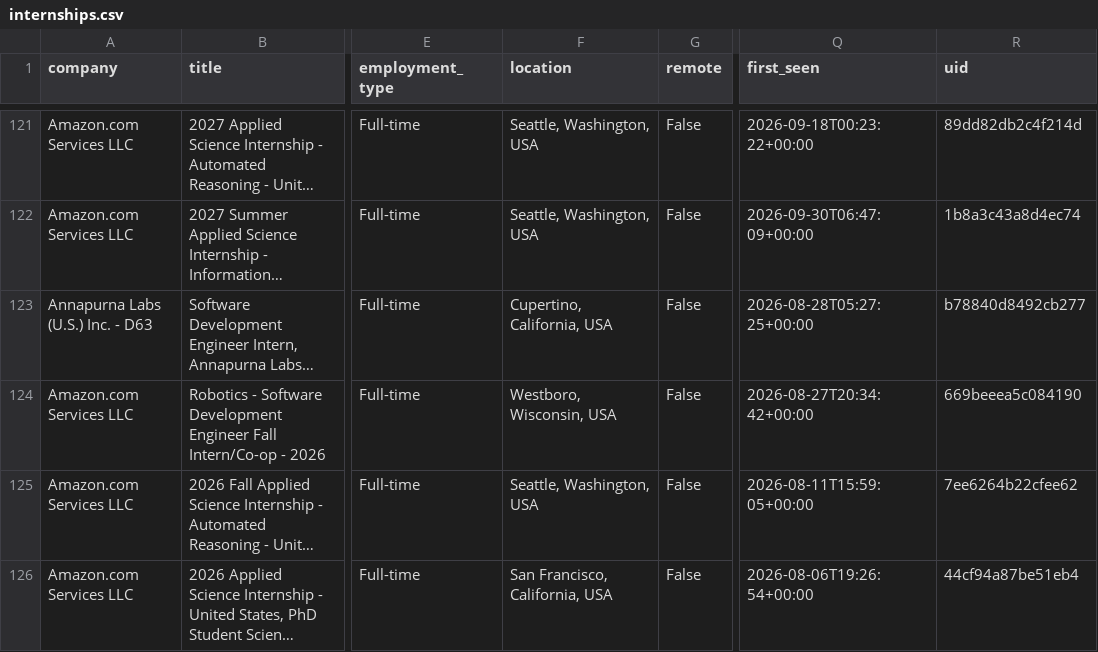
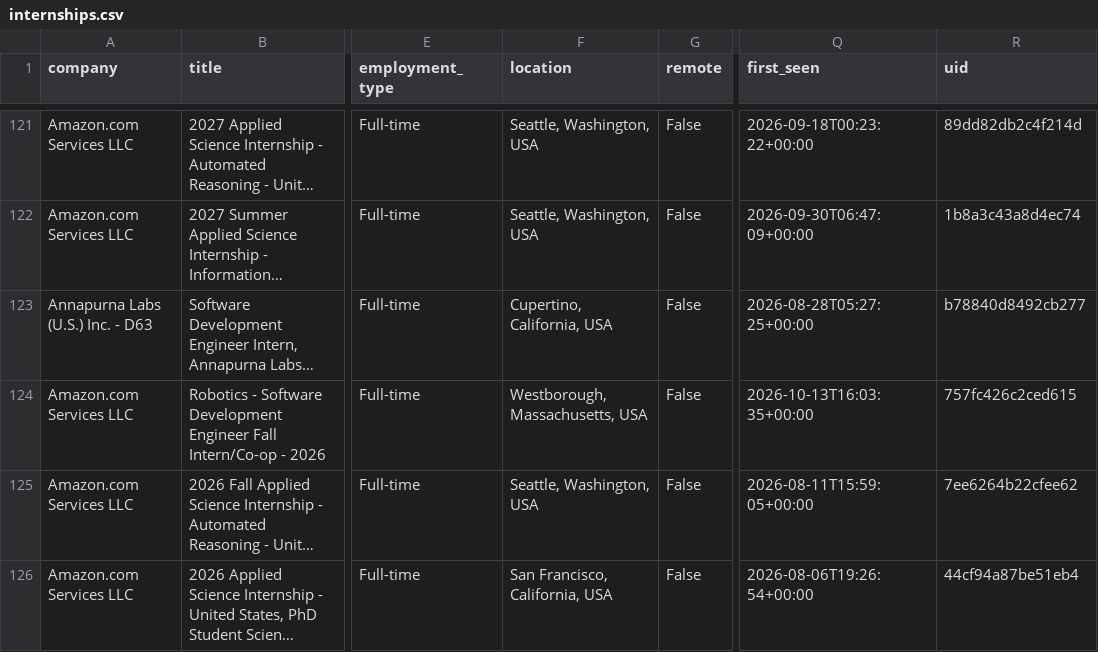
Before and after one commit to vamsiyanamadala/cyber-ai-internships, a CSV file: data/internships.csv, drawn as a sheet; only a part is shown, gaps mark what is left out; long unchanged cells end in …; the diff names each change by its address in the sheet, - before the commit and + after, or states it on an @@ line.

```diff
--- a/data/internships.csv
+++ b/data/internships.csv
-F124 (location): Westboro, Wisconsin, USA
+F124 (location): Westborough, Massachusetts, USA
-Q124 (first_seen): 2026-08-27T20:34:42+00:00
+Q124 (first_seen): 2026-10-13T16:03:35+00:00
-R124 (uid): 669beeea5c084190
+R124 (uid): 757fc426c2ced615
```
Also changed, not shown: 5 other files.
